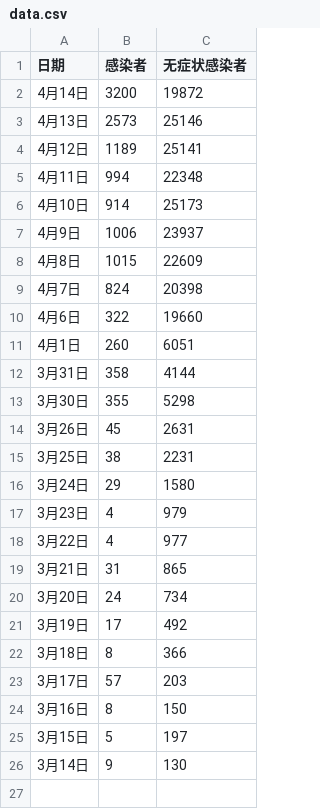
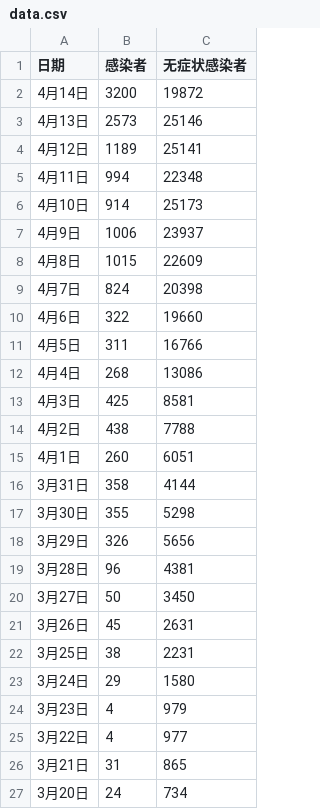
Before and after one commit to SteveYuOWO/covid-19-shanghai-inflection-chart, a CSV file: data.csv, drawn as a sheet; only a part is shown; the shorter side is filled out with more unchanged rows; the diff names each change by its address in the sheet, - before the commit and + after, or states it on an @@ line.

```diff
--- a/data.csv
+++ b/data.csv
+row 11: 4月5日 | 311 | 16766
+row 12: 4月4日 | 268 | 13086
+row 13: 4月3日 | 425 | 8581
+row 14: 4月2日 | 438 | 7788
+row 18: 3月29日 | 326 | 5656
+row 19: 3月28日 | 96 | 4381
+row 20: 3月27日 | 50 | 3450
```
Also changed, not shown: 1 other file.
